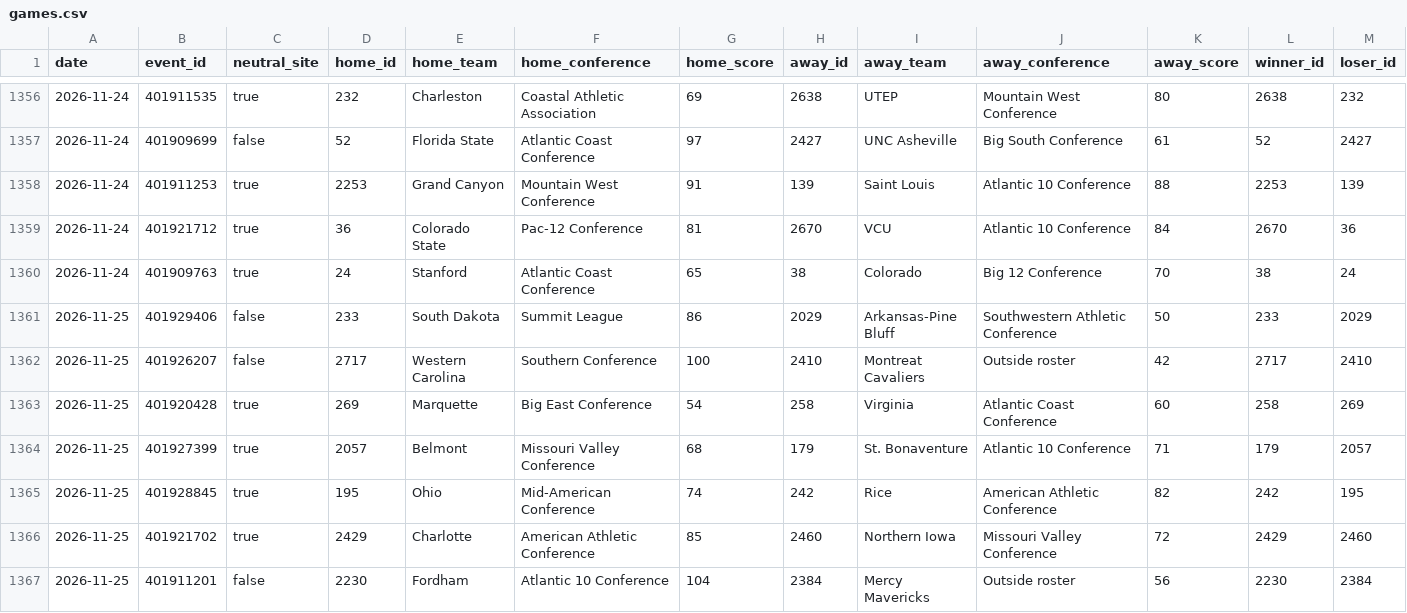
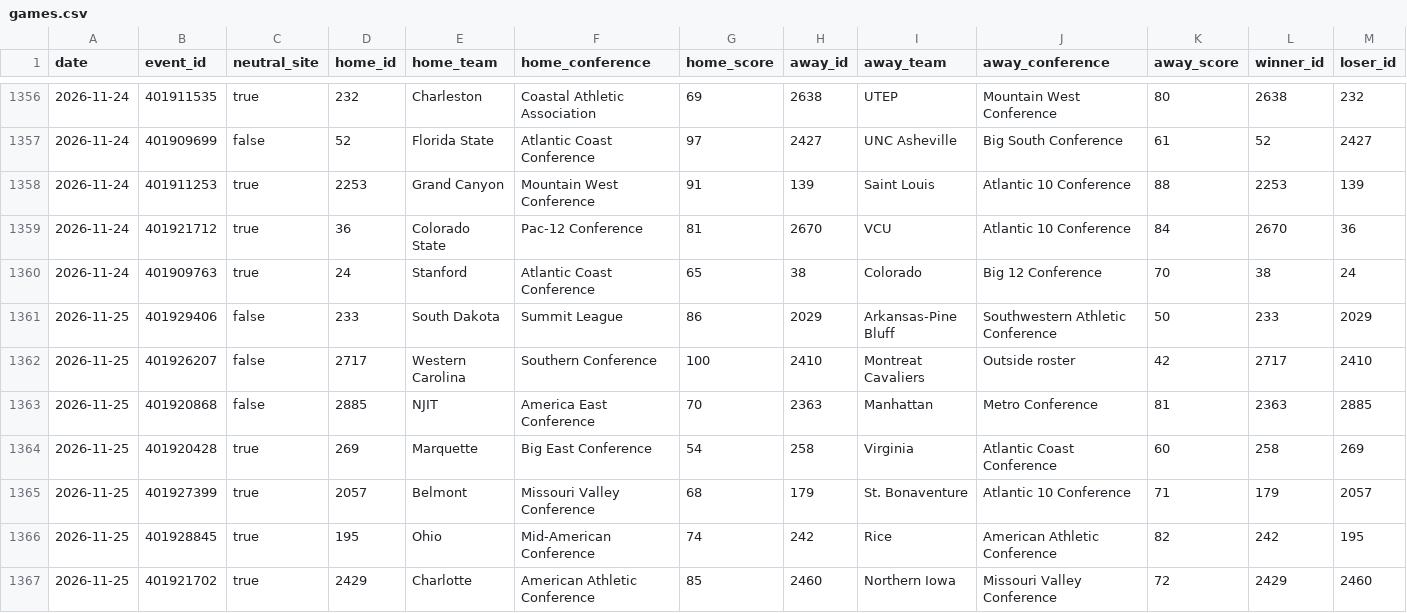
Before and after one commit to golmsted2/Data-Tracker, a CSV file: data/games.csv, drawn as a sheet; only a part is shown, gaps mark what is left out; the shorter side is filled out with more unchanged rows; rows hold the shown columns only; the diff names each change by its address in the sheet, - before the commit and + after, or states it on an @@ line.

```diff
--- a/data/games.csv
+++ b/data/games.csv
+row 1363: 2026-11-25 | 401920868 | false | 2885 | NJIT | America East Conference | 70 | 2363 | Manhattan | Metro Conference | 81 | 2363 | 2885
```
Also changed, not shown: 4 other files.
